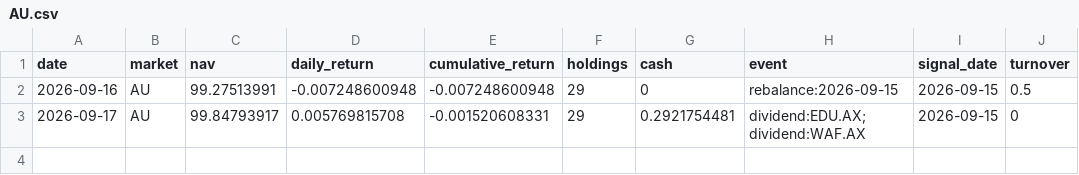
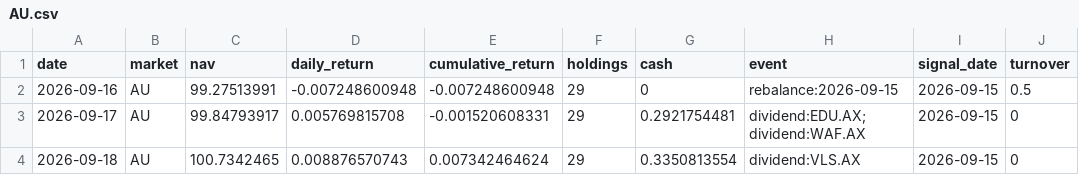
Before and after one commit to hdcapital/fcf-factor, a CSV file: data/performance/AU.csv, drawn as a sheet; the diff names each change by its address in the sheet, - before the commit and + after, or states it on an @@ line.

```diff
--- a/data/performance/AU.csv
+++ b/data/performance/AU.csv
+row 4: 2026-09-18 | AU | 100.7342465 | 0.008876570743 | 0.007342464624 | 29 | 0.3350813554 | dividend:VLS.AX | 2026-09-15 | 0
```
Also changed, not shown: data/prices/AU/2026-09.csv, 3 other files.
